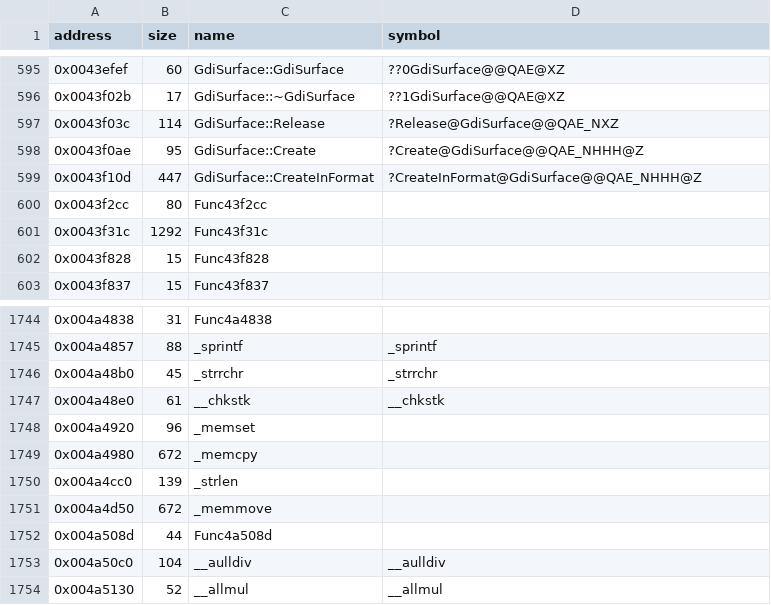
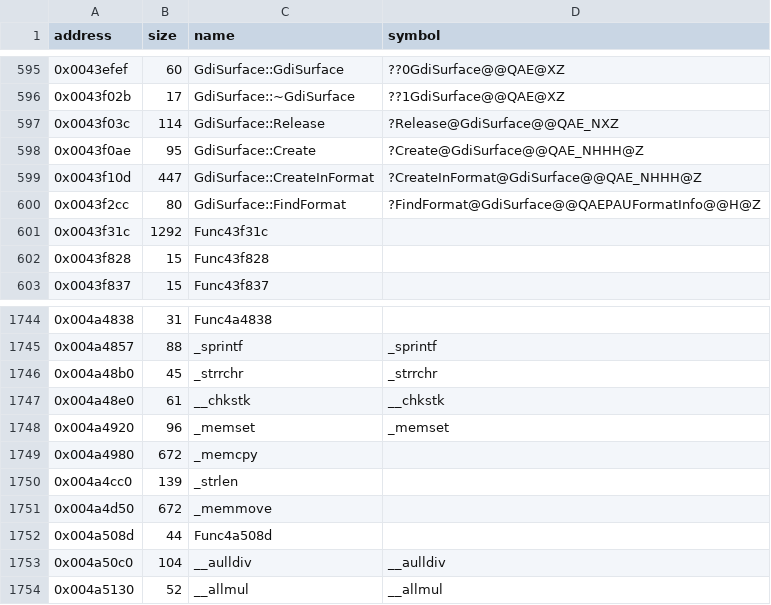
Before and after one commit to Cirno-Labs/th08, a CSV file: config/symbols.csv, drawn as a sheet; only a part is shown, gaps mark what is left out.

Commit message:
Decompile GdiSurface::CreateInFormat (0x43f10d)
Identical to th07's. Names GdiSurface::FindFormat (0x43f2cc) and CRT
_memset (0x4a4920).

```diff
--- a/config/symbols.csv
+++ b/config/symbols.csv
@@ -599,3 +599,3 @@ address,size,name,symbol
 0x0043f10d,447,GdiSurface::CreateInFormat,?CreateInFormat@GdiSurface@@QAE_NHHH@Z
-0x0043f2cc,80,Func43f2cc,
+0x0043f2cc,80,GdiSurface::FindFormat,?FindFormat@GdiSurface@@QAEPAUFormatInfo@@H@Z
 0x0043f31c,1292,Func43f31c,
@@ -1747,3 +1747,3 @@ address,size,name,symbol
 0x004a48e0,61,__chkstk,__chkstk
-0x004a4920,96,_memset,
+0x004a4920,96,_memset,_memset
 0x004a4980,672,_memcpy,
```
Also changed, not shown: 2 other files.
